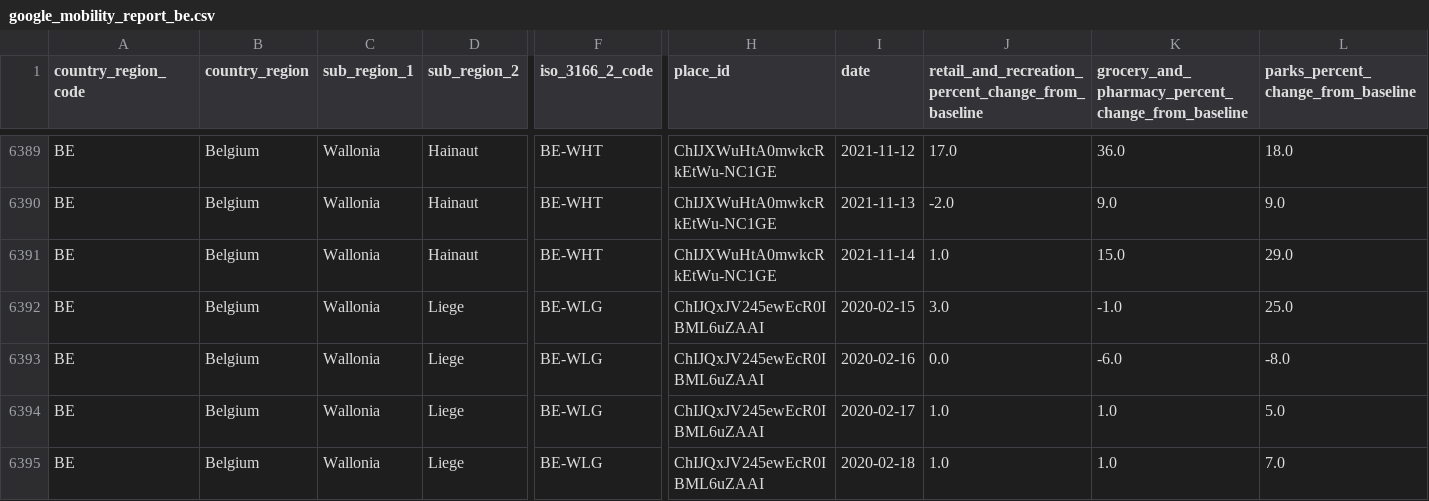
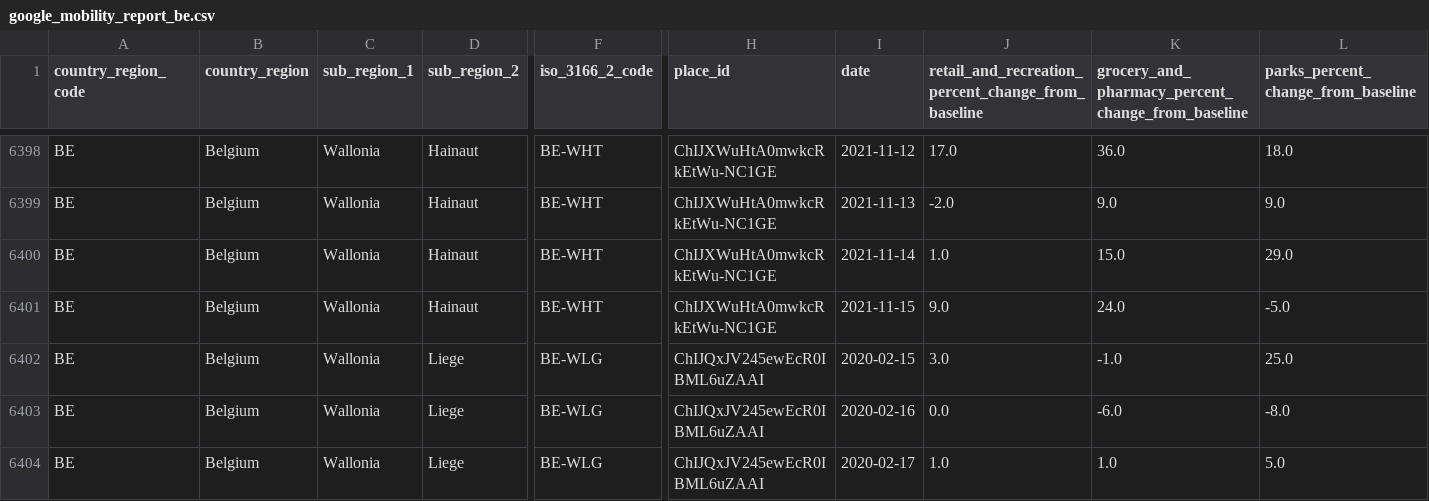
Before and after one commit to pschaus/covidbe-opendata, a CSV file: static/csv/google_mobility_report_be.csv, drawn as a sheet; only a part is shown, gaps mark what is left out; the shorter side is filled out with more unchanged rows; rows hold the shown columns only; the diff covers the shown part only; the diff names each change by its address in the sheet, - before the commit and + after, or states it on an @@ line.

```diff
--- a/static/csv/google_mobility_report_be.csv
+++ b/static/csv/google_mobility_report_be.csv
+row 6401: BE | Belgium | Wallonia | Hainaut | BE-WHT | ChIJXWuHtA0mwkcRkEtWu-NC1GE | 2021-11-15 | 9.0 | 24.0 | -5.0
```
Also changed, not shown: 13 added rows elsewhere in this file, static/csv/be-covid-provinces-all.csv, static/csv/time_series_covid19_confirmed_global.csv, 21 other files.
